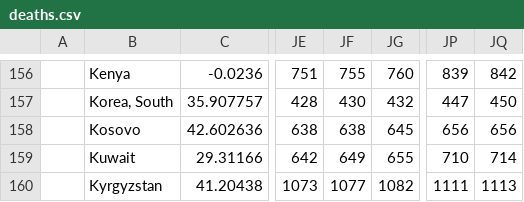
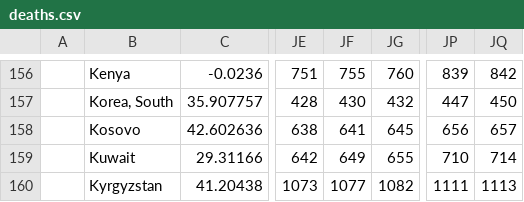
Before and after one commit to jiawei-yu-97/covid19-dashboard, a CSV file: covid/data/deaths.csv, drawn as a sheet; only a part is shown, gaps mark what is left out; the diff names each change by its address in the sheet, - before the commit and + after, or states it on an @@ line.

```diff
--- a/covid/data/deaths.csv
+++ b/covid/data/deaths.csv
-JF158: 638
+JF158: 641
-JQ158: 656
+JQ158: 657
```
Also changed, not shown: covid/data/confirmed.csv, covid/data/recovered.csv, 1 other file.
